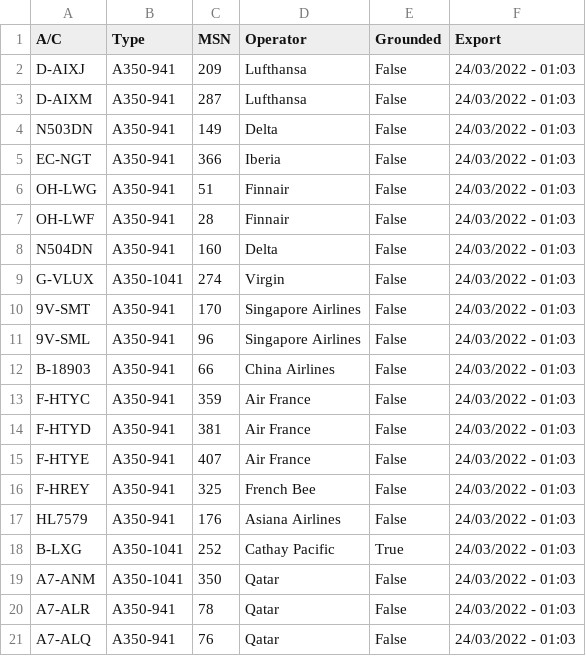
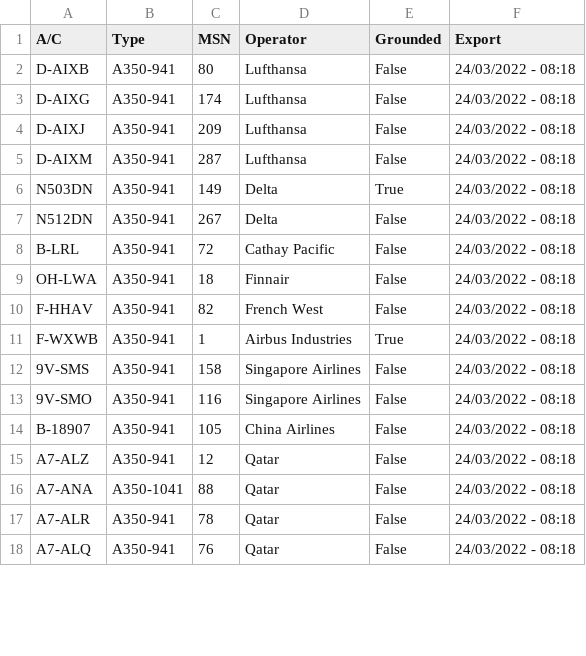
Before and after one commit to clintjb/clintjb.github.v2, a CSV file: _data/flight_data_a350.csv, drawn as a sheet; only a part is shown; the diff covers the shown part only.

```diff
--- a/_data/flight_data_a350.csv
+++ b/_data/flight_data_a350.csv
@@ -1,21 +1,18 @@
 A/C,Type,MSN,Operator,Grounded,Export
-D-AIXJ,A350-941,209,Lufthansa,False,24/03/2022 - 01:03
-D-AIXM,A350-941,287,Lufthansa,False,24/03/2022 - 01:03
-N503DN,A350-941,149,Delta,False,24/03/2022 - 01:03
-EC-NGT,A350-941,366,Iberia,False,24/03/2022 - 01:03
-OH-LWG,A350-941,51,Finnair,False,24/03/2022 - 01:03
-OH-LWF,A350-941,28,Finnair,False,24/03/2022 - 01:03
-N504DN,A350-941,160,Delta,False,24/03/2022 - 01:03
-G-VLUX,A350-1041,274,Virgin,False,24/03/2022 - 01:03
-9V-SMT,A350-941,170,Singapore Airlines,False,24/03/2022 - 01:03
-9V-SML,A350-941,96,Singapore Airlines,False,24/03/2022 - 01:03
-B-18903,A350-941,66,China Airlines,False,24/03/2022 - 01:03
-F-HTYC,A350-941,359,Air France,False,24/03/2022 - 01:03
-F-HTYD,A350-941,381,Air France,False,24/03/2022 - 01:03
-F-HTYE,A350-941,407,Air France,False,24/03/2022 - 01:03
-F-HREY,A350-941,325,French Bee,False,24/03/2022 - 01:03
-HL7579,A350-941,176,Asiana Airlines,False,24/03/2022 - 01:03
-B-LXG,A350-1041,252,Cathay Pacific,True,24/03/2022 - 01:03
-A7-ANM,A350-1041,350,Qatar,False,24/03/2022 - 01:03
-A7-ALR,A350-941,78,Qatar,False,24/03/2022 - 01:03
-A7-ALQ,A350-941,76,Qatar,False,24/03/2022 - 01:03
+D-AIXB,A350-941,80,Lufthansa,False,24/03/2022 - 08:18
+D-AIXG,A350-941,174,Lufthansa,False,24/03/2022 - 08:18
+D-AIXJ,A350-941,209,Lufthansa,False,24/03/2022 - 08:18
+D-AIXM,A350-941,287,Lufthansa,False,24/03/2022 - 08:18
+N503DN,A350-941,149,Delta,True,24/03/2022 - 08:18
+N512DN,A350-941,267,Delta,False,24/03/2022 - 08:18
+B-LRL,A350-941,72,Cathay Pacific,False,24/03/2022 - 08:18
+OH-LWA,A350-941,18,Finnair,False,24/03/2022 - 08:18
+F-HHAV,A350-941,82,French West,False,24/03/2022 - 08:18
+F-WXWB,A350-941,1,Airbus Industries,True,24/03/2022 - 08:18
+9V-SMS,A350-941,158,Singapore Airlines,False,24/03/2022 - 08:18
+9V-SMO,A350-941,116,Singapore Airlines,False,24/03/2022 - 08:18
+B-18907,A350-941,105,China Airlines,False,24/03/2022 - 08:18
+A7-ALZ,A350-941,12,Qatar,False,24/03/2022 - 08:18
+A7-ANA,A350-1041,88,Qatar,False,24/03/2022 - 08:18
+A7-ALR,A350-941,78,Qatar,False,24/03/2022 - 08:18
+A7-ALQ,A350-941,76,Qatar,False,24/03/2022 - 08:18
```
Also changed, not shown: 2 added rows, 1 removed row and 6 edited cells elsewhere in this file, 1 other file.
